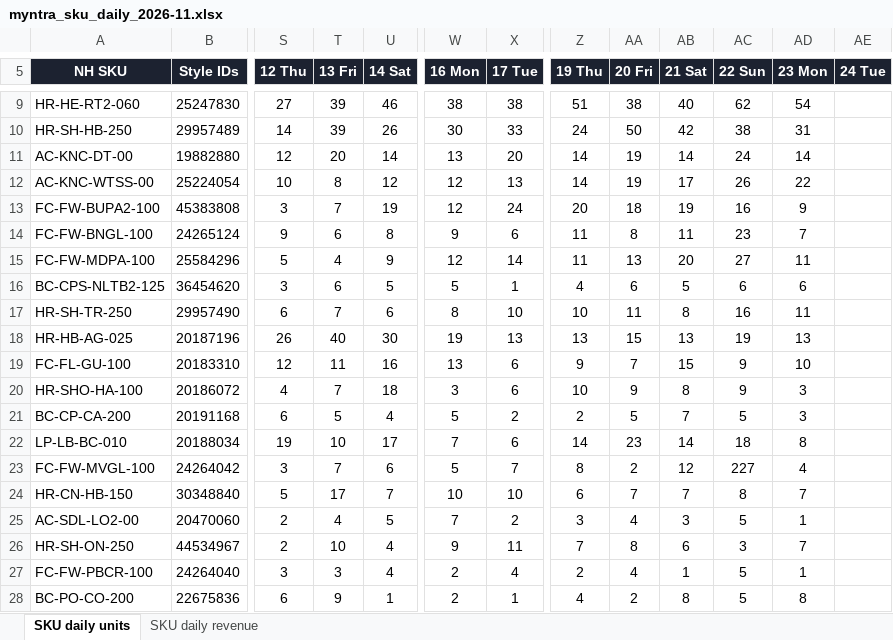
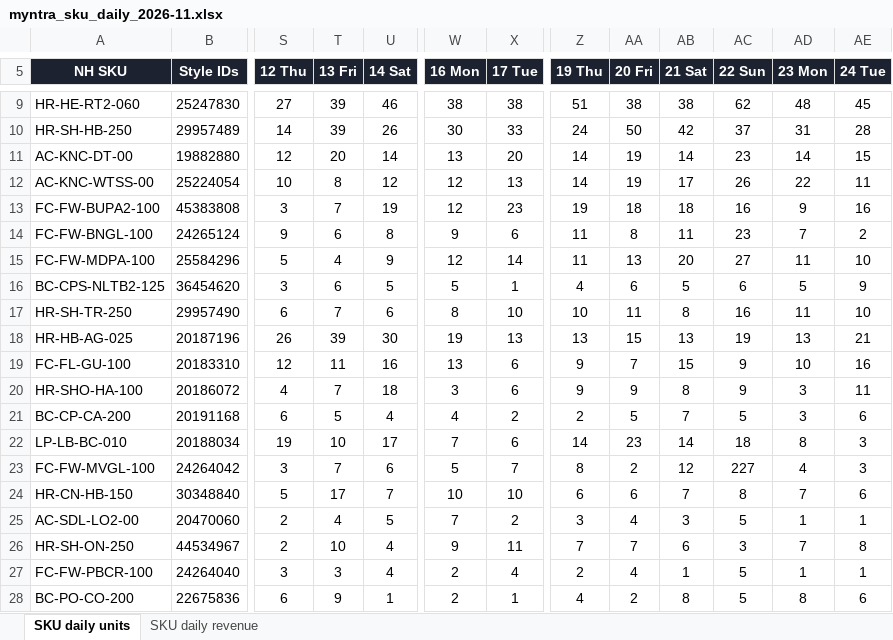
Before and after one commit to shtaakshi-source/myntra-dod-dashboard, an Excel workbook: docs/downloads/myntra_sku_daily_2026-11.xlsx, sheet SKU daily units, drawn as a sheet; only a part is shown, gaps mark what is left out; values as stored, in another font and other column widths than the file's, no borders; conditional formats not drawn; the diff covers the shown part only; the diff names each change by its address in the sheet, - before the commit and + after, or states it on an @@ line.

```diff
--- a/docs/downloads/myntra_sku_daily_2026-11.xlsx (sheet SKU daily units)
+++ b/docs/downloads/myntra_sku_daily_2026-11.xlsx (sheet SKU daily units)
-AB9 (21 Sat): 40
+AB9 (21 Sat): 38
-AD9 (23 Mon): 54
+AD9 (23 Mon): 48
-AE9 (24 Tue): (empty)
+AE9 (24 Tue): 45
-AC10 (22 Sun): 38
+AC10 (22 Sun): 37
-AE10 (24 Tue): (empty)
+AE10 (24 Tue): 28
-AC11 (22 Sun): 24
+AC11 (22 Sun): 23
-AE11 (24 Tue): (empty)
+AE11 (24 Tue): 15
-AE12 (24 Tue): (empty)
+AE12 (24 Tue): 11
-X13 (17 Tue): 24
+X13 (17 Tue): 23
-Z13 (19 Thu): 20
+Z13 (19 Thu): 19
-AB13 (21 Sat): 19
+AB13 (21 Sat): 18
-AE13 (24 Tue): (empty)
+AE13 (24 Tue): 16
-AE14 (24 Tue): (empty)
+AE14 (24 Tue): 2
-AE15 (24 Tue): (empty)
+AE15 (24 Tue): 10
-AD16 (23 Mon): 6
+AD16 (23 Mon): 5
-AE16 (24 Tue): (empty)
+AE16 (24 Tue): 9
-AE17 (24 Tue): (empty)
+AE17 (24 Tue): 10
-T18 (13 Fri): 40
+T18 (13 Fri): 39
-AE18 (24 Tue): (empty)
+AE18 (24 Tue): 21
-AE19 (24 Tue): (empty)
+AE19 (24 Tue): 16
-Z20 (19 Thu): 10
+Z20 (19 Thu): 9
-AE20 (24 Tue): (empty)
+AE20 (24 Tue): 11
-W21 (16 Mon): 5
+W21 (16 Mon): 4
-AE21 (24 Tue): (empty)
+AE21 (24 Tue): 6
-AE22:AE23 (24 Tue): (empty)
+AE22:AE23 (24 Tue): 3
-AA24 (20 Fri): 7
+AA24 (20 Fri): 6
-AE24 (24 Tue): (empty)
+AE24 (24 Tue): 6
-AE25 (24 Tue): (empty)
+AE25 (24 Tue): 1
-AA26 (20 Fri): 8
+AA26 (20 Fri): 7
-AE26 (24 Tue): (empty)
+AE26 (24 Tue): 8
-AE27 (24 Tue): (empty)
+AE27 (24 Tue): 1
-AE28 (24 Tue): (empty)
+AE28 (24 Tue): 6
```
Also changed, not shown: 1 added row and 405 edited cells elsewhere in this sheet, sheet SKU daily revenue, 7 other files.
